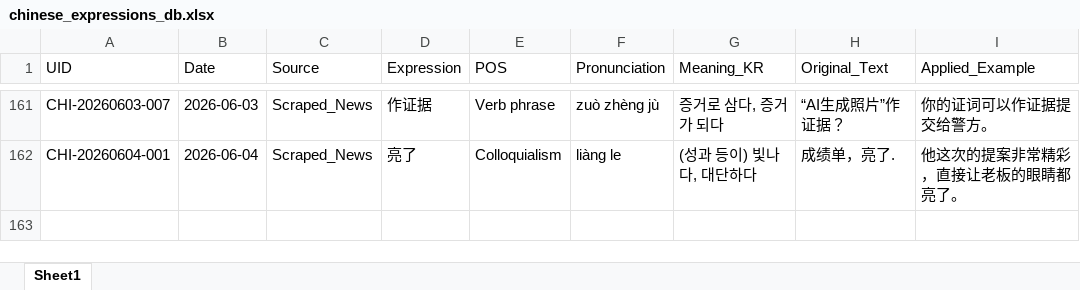
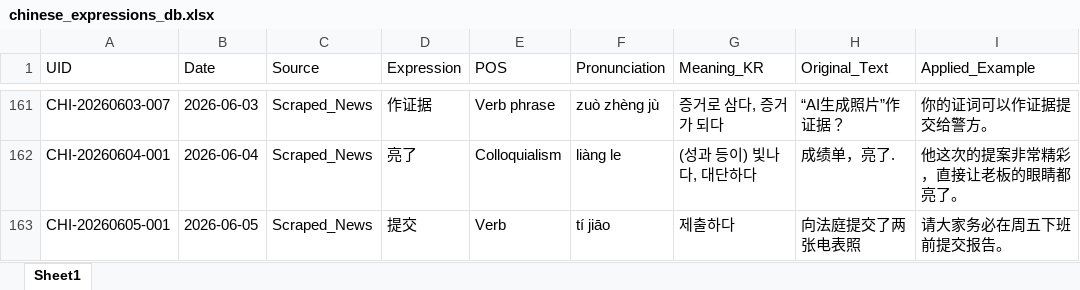
Before and after one commit to woodangtangtangAI/CN-Expressions-Memorize, an Excel workbook: data/01_Database/chinese_expressions_db.xlsx, sheet Sheet1, drawn as a sheet; only a part is shown, gaps mark what is left out; values as stored, in another font and other column widths than the file's, no borders; the diff names each change by its address in the sheet, - before the commit and + after, or states it on an @@ line.

```diff
--- a/data/01_Database/chinese_expressions_db.xlsx (sheet Sheet1)
+++ b/data/01_Database/chinese_expressions_db.xlsx (sheet Sheet1)
+row 163: CHI-20260605-001 | 2026-06-05 | Scraped_News | 提交 | Verb | tí jiāo | 제출하다 | 向法庭提交了两张电表照 | 请大家务必在周五下班前提交报告。
```
Also changed, not shown: 5 other files.
